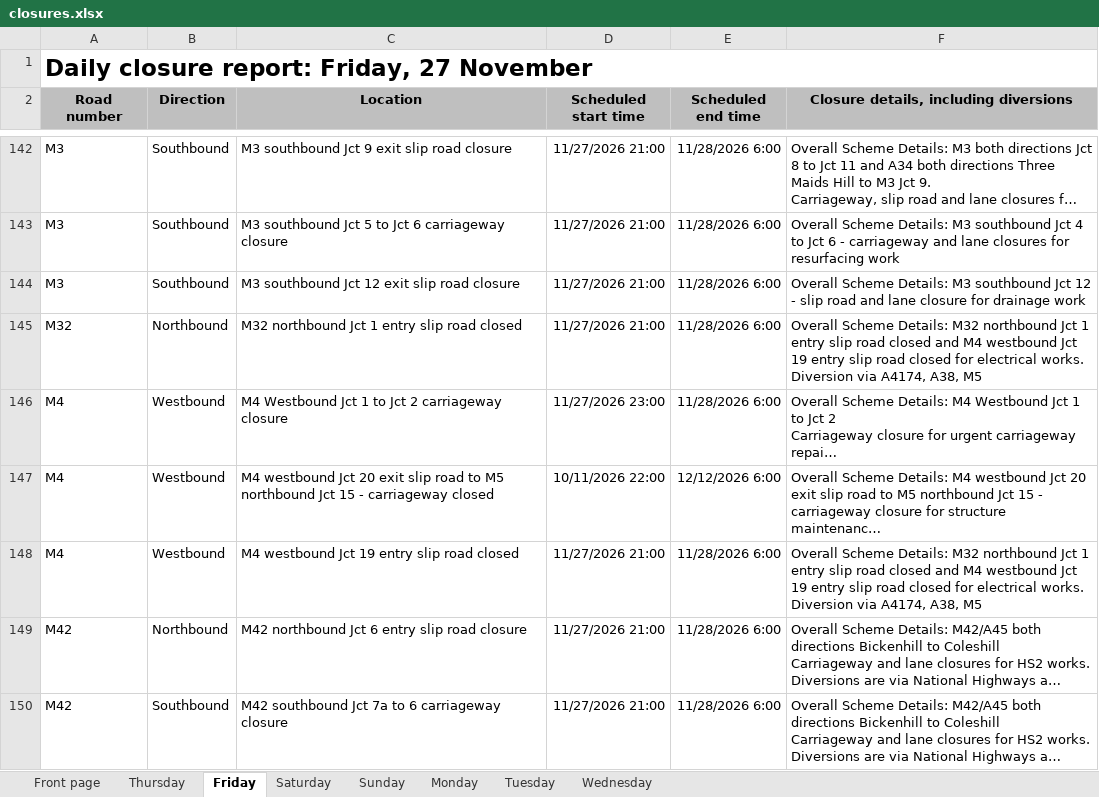
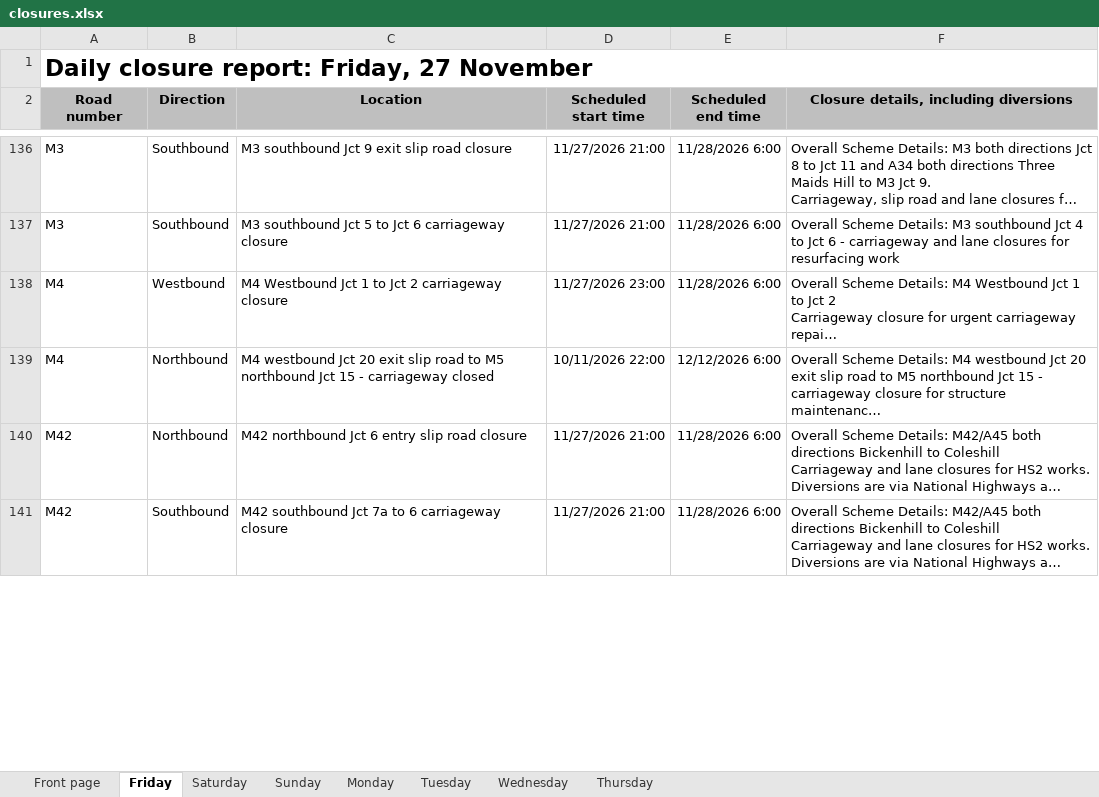
Before and after one commit to mnmred/uk-route-checker, an Excel workbook: closures.xlsx, sheet Friday, drawn as a sheet; only a part is shown, gaps mark what is left out; long unchanged cells end in …; values as stored, in another font and other column widths than the file's, no borders; charts and pictures and conditional formats not drawn; removed rows and columns are numbered as before the commit, all else as after; ↵ is a line break in a cell; the diff covers the shown part only; the diff names each change by its address in the sheet, - before the commit and + after, or states it on an @@ line.

```diff
--- a/closures.xlsx (sheet Friday)
+++ b/closures.xlsx (sheet Friday)
@@ sheet tab order changed: Front page | Friday | Saturday | Sunday | Monday | Tuesday | Wednesday | Thursday @@
-row 144: M3 | Southbound | M3 southbound Jct 12 exit slip road closure | 11/27/2026 21:00 | 11/28/2026 6:00 | Overall Scheme Details: M3 southbound Jct 12 - slip road and lane closure for drainage work
-row 145: M32 | Northbound | M32 northbound Jct 1 entry slip road closed | 11/27/2026 21:00 | 11/28/2026 6:00 | Overall Scheme Details: M32 northbound Jct 1 entry slip road closed and M4 westbound Jct 19 entry slip road closed for electrical works. ↵ Diversion via A4174, A38, M5
-B139 (Direction): Westbound
+B139 (Direction): Northbound
-row 148: M4 | Westbound | M4 westbound Jct 19 entry slip road closed | 11/27/2026 21:00 | 11/28/2026 6:00 | Overall Scheme Details: M32 northbound Jct 1 entry slip road closed and M4 westbound Jct 19 entry slip road closed for electrical works. ↵ Diversion via A4174, A38, M5
```
Also changed, not shown: 4 added rows, 14 removed rows and 8 edited cells elsewhere in this sheet, sheet Thursday, sheet Wednesday, sheet Monday, sheet Sunday, sheet Tuesday, sheet Saturday, 1 more sheet, formulas that keep their value, charts or pictures.
